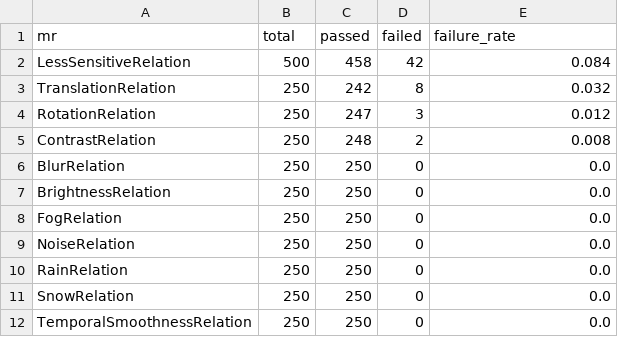
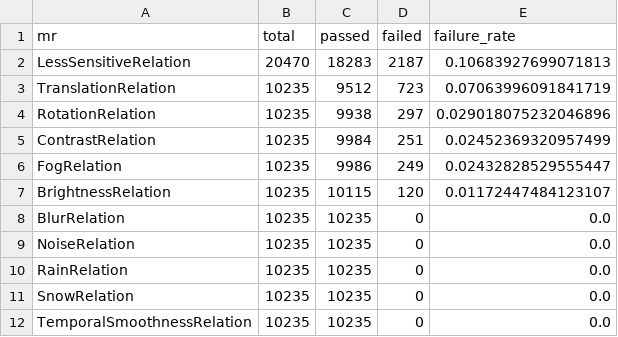
Before and after one commit to CharithManaujayaMUTEC/AutoMR-Framework, a CSV file: failure_summary.csv, drawn as a sheet.

```diff
--- a/failure_summary.csv
+++ b/failure_summary.csv
@@ -1,12 +1,12 @@
 mr,total,passed,failed,failure_rate
-LessSensitiveRelation,500,458,42,0.084
-TranslationRelation,250,242,8,0.032
-RotationRelation,250,247,3,0.012
-ContrastRelation,250,248,2,0.008
-BlurRelation,250,250,0,0.0
-BrightnessRelation,250,250,0,0.0
-FogRelation,250,250,0,0.0
-NoiseRelation,250,250,0,0.0
-RainRelation,250,250,0,0.0
-SnowRelation,250,250,0,0.0
-TemporalSmoothnessRelation,250,250,0,0.0
+LessSensitiveRelation,20470,18283,2187,0.10683927699071813
+TranslationRelation,10235,9512,723,0.07063996091841719
+RotationRelation,10235,9938,297,0.029018075232046896
+ContrastRelation,10235,9984,251,0.02452369320957499
+FogRelation,10235,9986,249,0.02432828529555447
+BrightnessRelation,10235,10115,120,0.01172447484123107
+BlurRelation,10235,10235,0,0.0
+NoiseRelation,10235,10235,0,0.0
+RainRelation,10235,10235,0,0.0
+SnowRelation,10235,10235,0,0.0
+TemporalSmoothnessRelation,10235,10235,0,0.0
```
Also changed, not shown: severity_summary.csv, worst_cases.csv, 2 other files.
